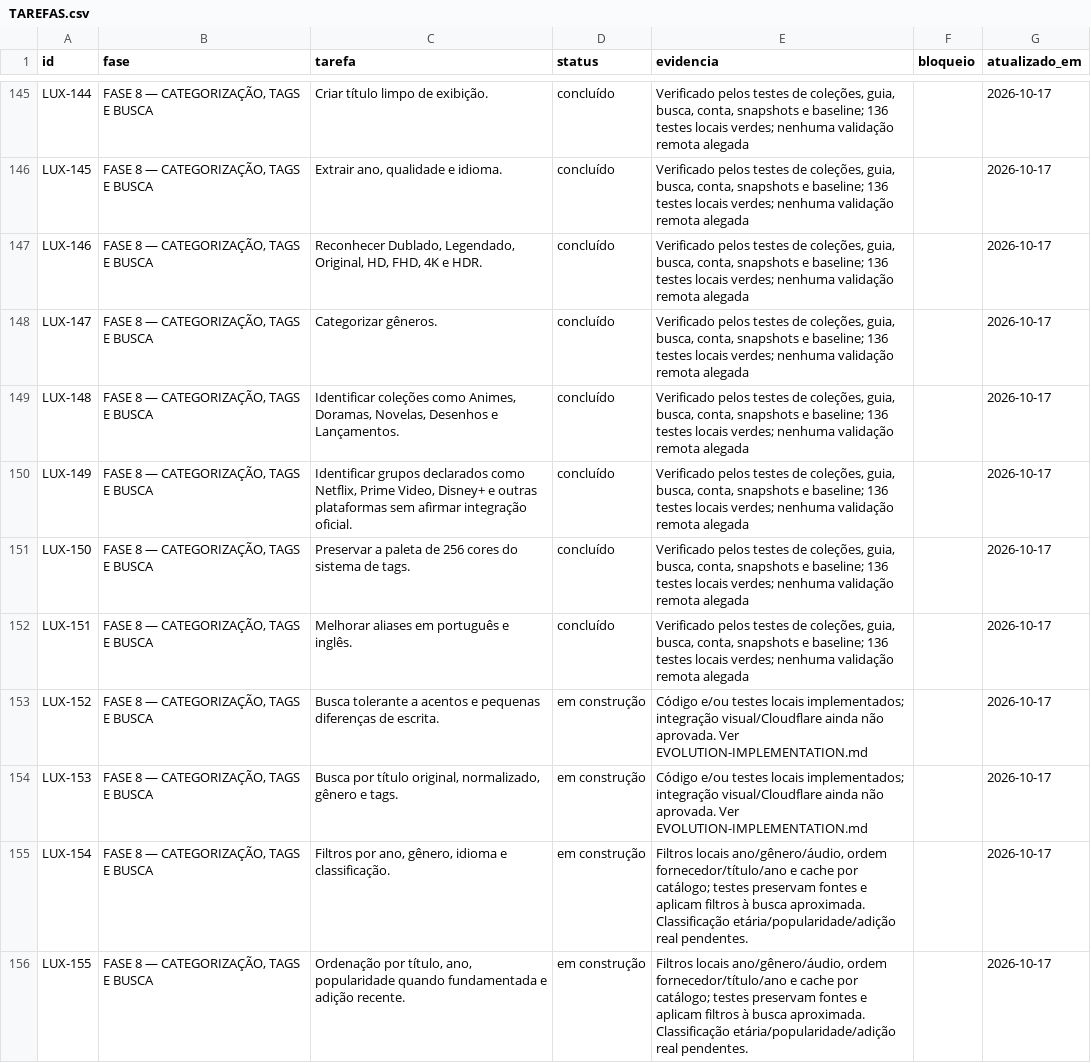
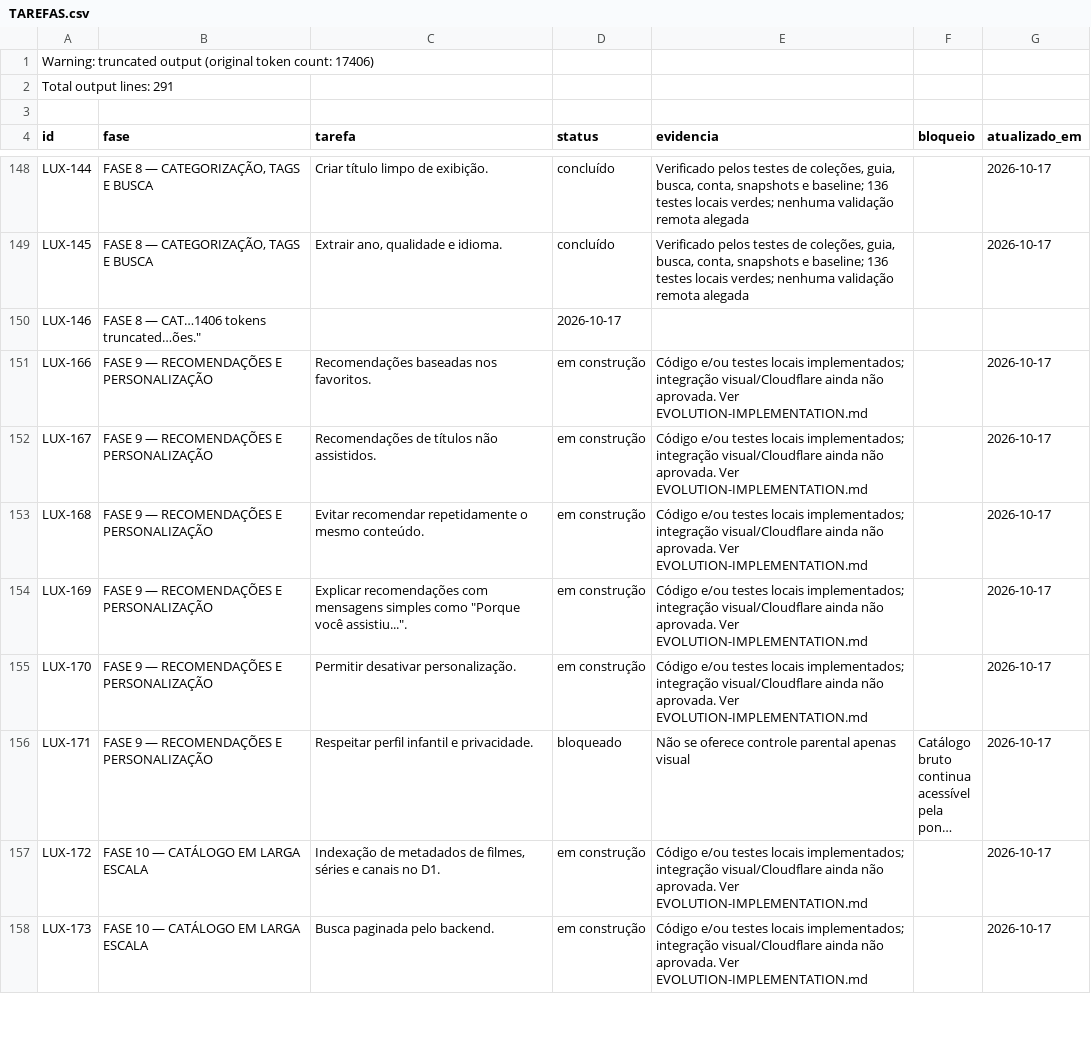
Before and after one commit to DevSouza208/LuxPlayerZero, a CSV file: docs/TAREFAS.csv, drawn as a sheet; only a part is shown, gaps mark what is left out; the shorter side is filled out with more unchanged rows; long unchanged cells end in …; the diff covers the shown part only.

```diff
--- a/docs/TAREFAS.csv
+++ b/docs/TAREFAS.csv
@@ -0,0 +1,3 @@
+Warning: truncated output (original token count: 17406)
+Total output lines: 291
+
@@ -146,11 +149,2 @@ LUX-144;FASE 8 — CATEGORIZAÇÃO, TAGS E BUSCA;Criar título limpo de exibiç
 LUX-145;FASE 8 — CATEGORIZAÇÃO, TAGS E BUSCA;Extrair ano, qualidade e idioma.;concluído;"Verificado pelos testes de coleções, guia, busca, conta, snapshots e baseline; 136 testes locais verdes; nenhuma validação remota alegada";;2026-10-17
-LUX-146;FASE 8 — CATEGORIZAÇÃO, TAGS E BUSCA;Reconhecer Dublado, Legendado, Original, HD, FHD, 4K e HDR.;concluído;"Verificado pelos testes de coleções, guia, busca, conta, snapshots e baseline; 136 testes locais verdes; nenhuma validação remota alegada";;2026-10-17
-LUX-147;FASE 8 — CATEGORIZAÇÃO, TAGS E BUSCA;Categorizar gêneros.;concluído;"Verificado pelos testes de coleções, guia, busca, conta, snapshots e baseline; 136 testes locais verdes; nenhuma validação remota alegada";;2026-10-17
-LUX-148;FASE 8 — CATEGORIZAÇÃO, TAGS E BUSCA;Identificar coleções como Animes, Doramas, Novelas, Desenhos e Lançamentos.;concluído;"Verificado pelos testes de coleções, guia, busca, conta, snapshots e baseline; 136 testes locais verdes; nenhuma validação remota alegada";;2026-10-17
-LUX-149;FASE 8 — CATEGORIZAÇÃO, TAGS E BUSCA;Identificar grupos declarados como Netflix, Prime Video, Disney+ e outras plataformas sem afirmar integração oficial.;concluído;"Verificado pelos testes de coleções, guia, busca, conta, snapshots e baseline; 136 testes locais verdes; nenhuma validação remota alegada";;2026-10-17
-LUX-150;FASE 8 — CATEGORIZAÇÃO, TAGS E BUSCA;Preservar a paleta de 256 cores do sistema de tags.;concluído;"Verificado pelos testes de coleções, guia, busca, conta, snapshots e baseline; 136 testes locais verdes; nenhuma validação remota alegada";;2026-10-17
-LUX-151;FASE 8 — CATEGORIZAÇÃO, TAGS E BUSCA;Melhorar aliases em português e inglês.;concluído;"Verificado pelos testes de coleções, guia, busca, conta, snapshots e baseline; 136 testes locais verdes; nenhuma validação remota alegada";;2026-10-17
-LUX-152;FASE 8 — CATEGORIZAÇÃO, TAGS E BUSCA;Busca tolerante a acentos e pequenas diferenças de escrita.;em construção;"Código e/ou testes locais implementados; integração visual/Cloudflare ainda não aprovada. Ver EVOLUTION-IMPLEMENTATION.md";;2026-10-17
-LUX-153;FASE 8 — CATEGORIZAÇÃO, TAGS E BUSCA;Busca por título original, normalizado, gênero e tags.;em construção;"Código e/ou testes locais implementados; integração visual/Cloudflare ainda não aprovada. Ver EVOLUTION-IMPLEMENTATION.md";;2026-10-17
-LUX-154;FASE 8 — CATEGORIZAÇÃO, TAGS E BUSCA;Filtros por ano, gênero, idioma e classificação.;em construção;"Filtros locais ano/gênero/áudio, ordem fornecedor/título/ano e cache por catálogo; testes preservam fontes e aplicam filtros à busca aproximada. Classificação etária/popularidade/adição real pendentes.";;2026-10-17
-LUX-155;FASE 8 — CATEGORIZAÇÃO, TAGS E BUSCA;Ordenação por título, ano, popularidade quando fundamentada e adição recente.;em construção;"Filtros locais ano/gênero/áudio, ordem fornecedor/título/ano e cache por catálogo; testes preservam fontes e aplicam filtros à busca aproximada. Classificação etária/popularidade/adição real pendentes.";;2026-10-17
+LUX-146;FASE 8 — CAT…1406 tokens truncated…ões.";;2026-10-17
```
Also changed, not shown: 1 added row and 10 removed rows elsewhere in this file, 1 other file.
